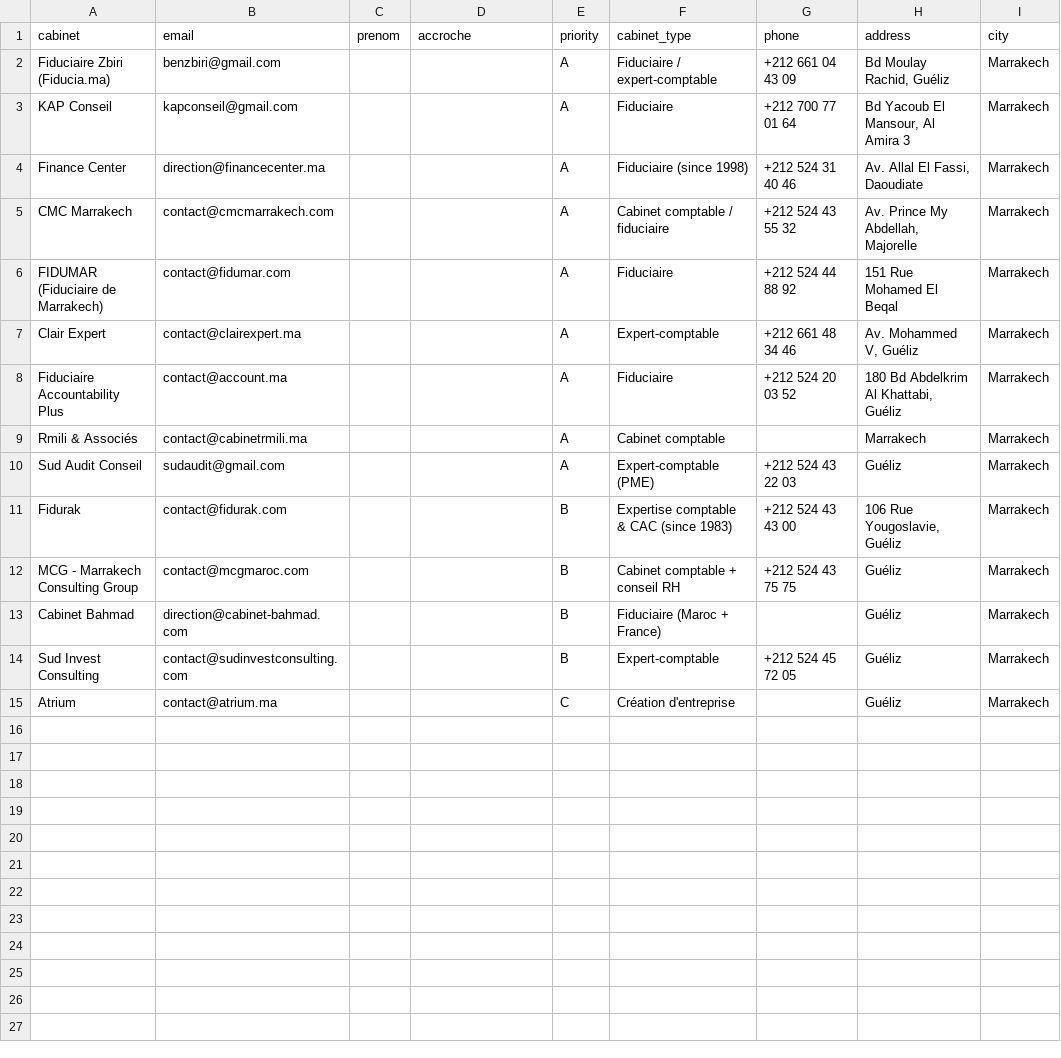
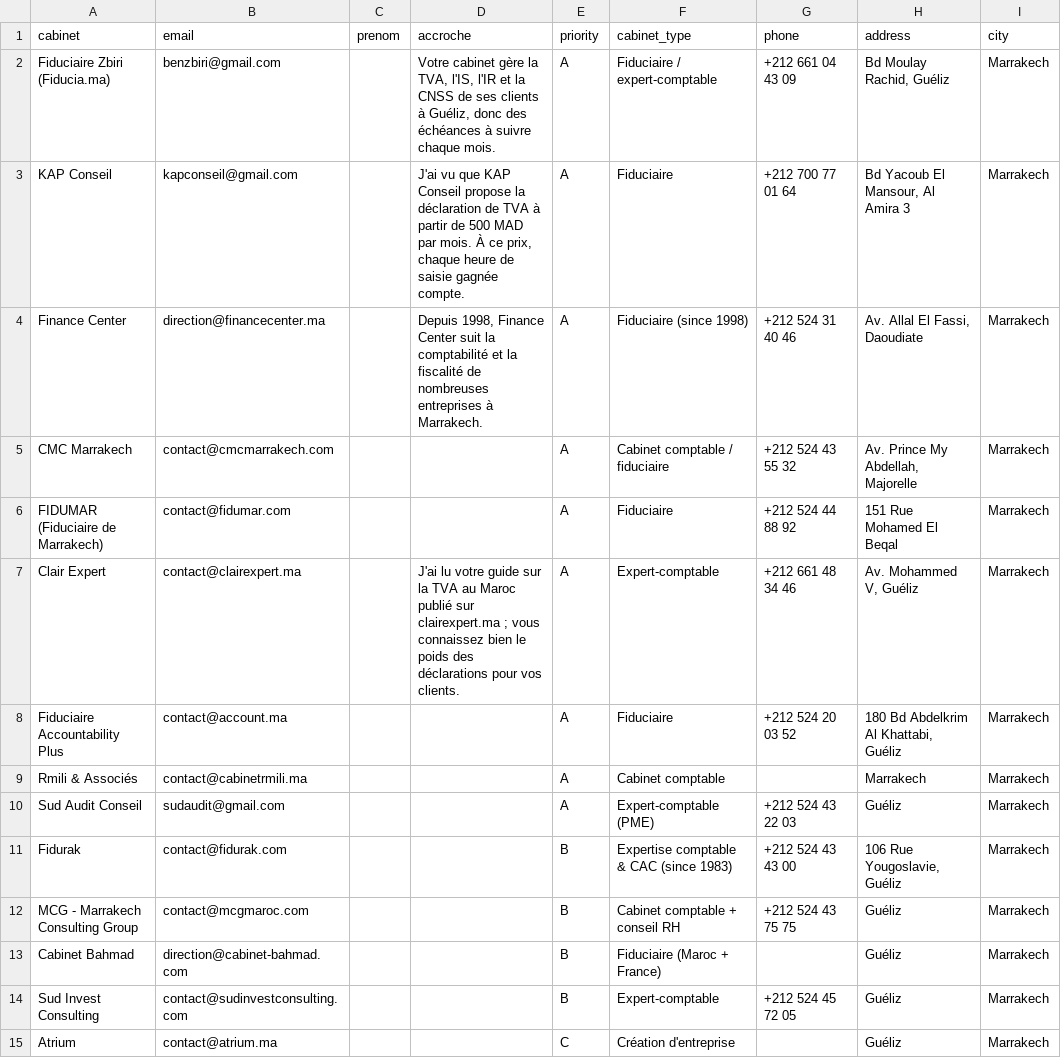
Before and after one commit to mostafadriouiche/mostafadriouiche, a CSV file: marketing/prospects/cabinets-marrakech.csv, drawn as a sheet; only a part is shown; the diff names each change by its address in the sheet, - before the commit and + after, or states it on an @@ line.

```diff
--- a/marketing/prospects/cabinets-marrakech.csv
+++ b/marketing/prospects/cabinets-marrakech.csv
-D2 (accroche): (empty)
+D2 (accroche): Votre cabinet gère la TVA, l'IS, l'IR et la CNSS de ses clients à Guéliz, donc des échéances à suivre chaque mois.
-D3 (accroche): (empty)
+D3 (accroche): J'ai vu que KAP Conseil propose la déclaration de TVA à partir de 500 MAD par mois. À ce prix, chaque heure de saisie gagnée compte.
-D4 (accroche): (empty)
+D4 (accroche): Depuis 1998, Finance Center suit la comptabilité et la fiscalité de nombreuses entreprises à Marrakech.
-D7 (accroche): (empty)
+D7 (accroche): J'ai lu votre guide sur la TVA au Maroc publié sur clairexpert.ma ; vous connaissez bien le poids des déclarations pour vos clients.
```
Also changed, not shown: marketing/prospects/cabinets-maroc-tous.csv, marketing/prospects/cabinets-rabat.csv, 2 other files.
